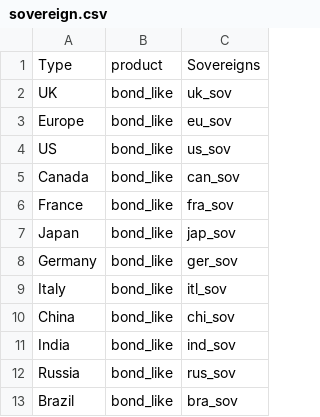
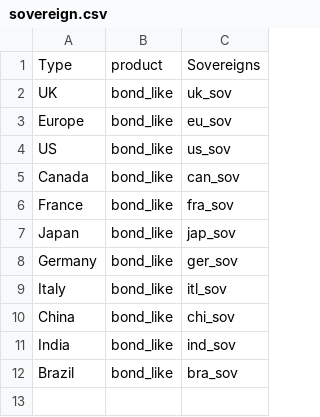
Before and after one commit to JohnAdders/climate_narrative, a CSV file: inst/exposure/sovereign.csv, drawn as a sheet.

Commit message:
Removed Russia Sovereign Option

```diff
--- a/inst/exposure/sovereign.csv
+++ b/inst/exposure/sovereign.csv
@@ -11,3 +11,2 @@ China,bond_like,chi_sov
 India,bond_like,ind_sov
-Russia,bond_like,rus_sov
 Brazil,bond_like,bra_sov
```
